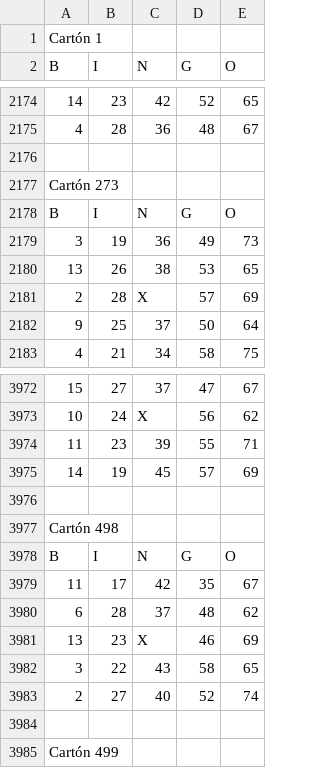
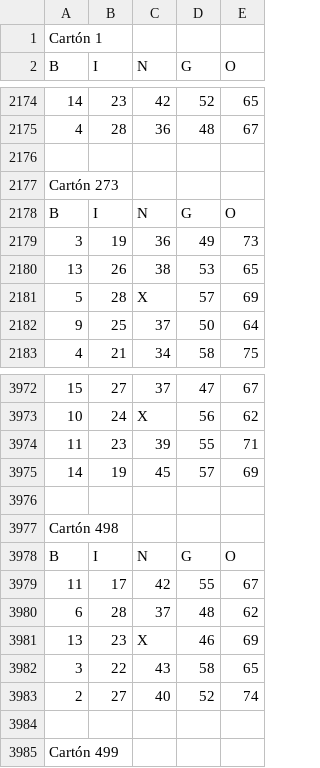
Before and after one commit to antonypancho/pruebamagic, a CSV file: cartones.csv, drawn as a sheet; only a part is shown, gaps mark what is left out.

Commit message:
cartones.csv

```diff
--- a/cartones.csv
+++ b/cartones.csv
@@ -2180,3 +2180,3 @@ B,I,N,G,O
 13,26,38,53,65
-2,28,X,57,69
+5,28,X,57,69
 9,25,37,50,64
@@ -3978,3 +3978,3 @@ Cartón 498
 B,I,N,G,O
-11,17,42,35,67
+11,17,42,55,67
 6,28,37,48,62
```
